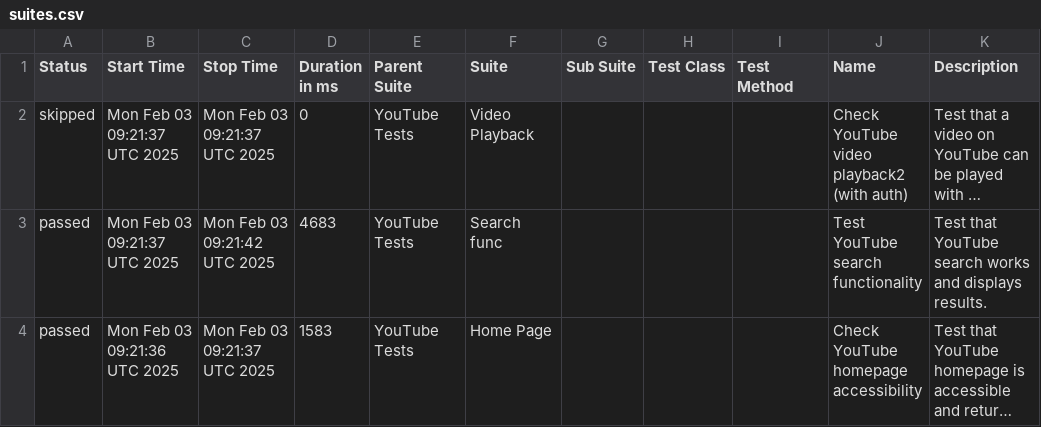
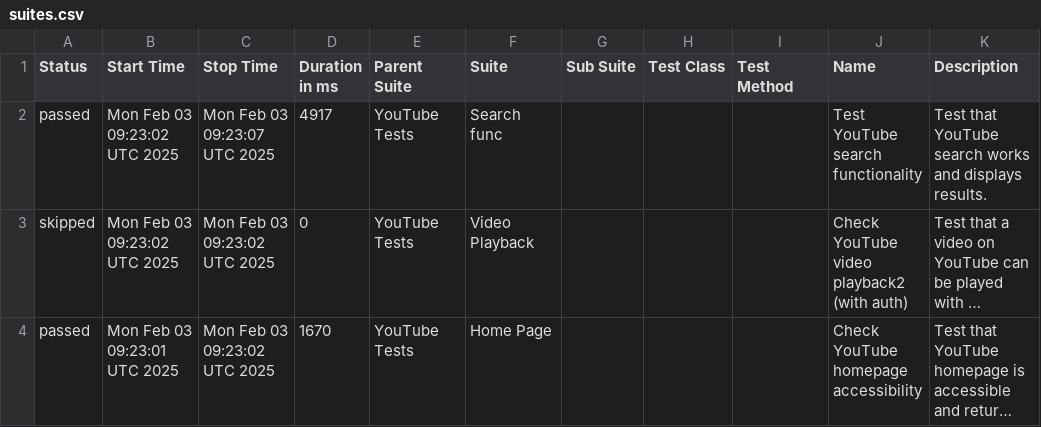
Before and after one commit to kartrr/auto_tests, a CSV file: data/suites.csv, drawn as a sheet; long unchanged cells end in …; removed rows and columns are numbered as before the commit, all else as after; the diff names each change by its address in the sheet, - before the commit and + after, or states it on an @@ line.

```diff
--- a/data/suites.csv
+++ b/data/suites.csv
+row 2: passed | Mon Feb 03 09:23:02 UTC 2025 | Mon Feb 03 09:23:07 UTC 2025 | 4917 | YouTube Tests | Search func |  |  |  | Test YouTube search functionality | Test that YouTube search works and displays results.
-B3 (Start Time): Mon Feb 03 09:21:37 UTC 2025
+B3 (Start Time): Mon Feb 03 09:23:02 UTC 2025
-C3 (Stop Time): Mon Feb 03 09:21:37 UTC 2025
+C3 (Stop Time): Mon Feb 03 09:23:02 UTC 2025
-row 3: passed | Mon Feb 03 09:21:37 UTC 2025 | Mon Feb 03 09:21:42 UTC 2025 | 4683 | YouTube Tests | Search func |  |  |  | Test YouTube search functionality | Test that YouTube search works and displays results.
-B4 (Start Time): Mon Feb 03 09:21:36 UTC 2025
+B4 (Start Time): Mon Feb 03 09:23:01 UTC 2025
-C4 (Stop Time): Mon Feb 03 09:21:37 UTC 2025
+C4 (Stop Time): Mon Feb 03 09:23:02 UTC 2025
-D4 (Duration in ms): 1583
+D4 (Duration in ms): 1670
```
Also changed, not shown: 28 other files.
